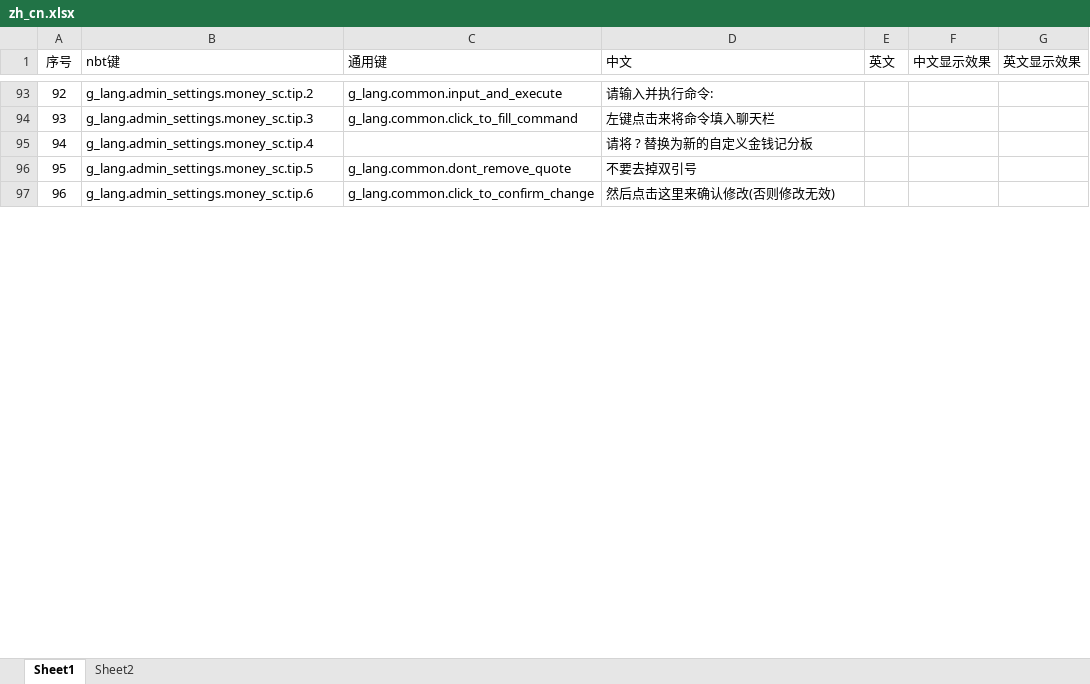
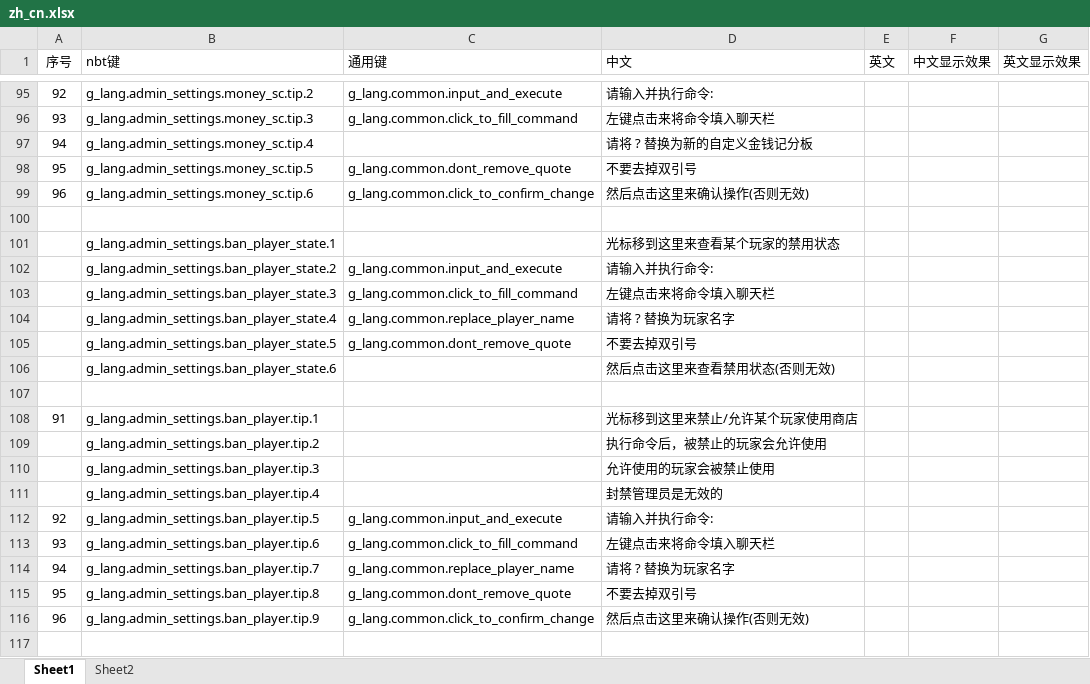
Before and after one commit to HeartingBe/GlobalShop_v3, an Excel workbook: text/translate/zh_cn.xlsx, sheet Sheet1, drawn as a sheet; only a part is shown, gaps mark what is left out; values as stored, in another font and other column widths than the file's, no borders; addresses are those after the commit; the diff covers the shown part only; the diff names each change by its address in the sheet, - before the commit and + after, or states it on an @@ line.

```diff
--- a/text/translate/zh_cn.xlsx (sheet Sheet1)
+++ b/text/translate/zh_cn.xlsx (sheet Sheet1)
-D99 (中文): 然后点击这里来确认修改(否则修改无效)
+D99 (中文): 然后点击这里来确认操作(否则无效)
+row 100: (empty)
+row 101:  | g_lang.admin_settings.ban_player_state.1 |  | 光标移到这里来查看某个玩家的禁用状态
+row 102:  | g_lang.admin_settings.ban_player_state.2 | g_lang.common.input_and_execute | 请输入并执行命令:
+row 103:  | g_lang.admin_settings.ban_player_state.3 | g_lang.common.click_to_fill_command | 左键点击来将命令填入聊天栏
+row 104:  | g_lang.admin_settings.ban_player_state.4 | g_lang.common.replace_player_name | 请将 ? 替换为玩家名字
+row 105:  | g_lang.admin_settings.ban_player_state.5 | g_lang.common.dont_remove_quote | 不要去掉双引号
+row 106:  | g_lang.admin_settings.ban_player_state.6 |  | 然后点击这里来查看禁用状态(否则无效)
+row 107: (empty)
+row 108: 91 | g_lang.admin_settings.ban_player.tip.1 |  | 光标移到这里来禁止/允许某个玩家使用商店
+row 109:  | g_lang.admin_settings.ban_player.tip.2 |  | 执行命令后，被禁止的玩家会允许使用
+row 110:  | g_lang.admin_settings.ban_player.tip.3 |  | 允许使用的玩家会被禁止使用
+row 111:  | g_lang.admin_settings.ban_player.tip.4 |  | 封禁管理员是无效的
+row 112: 92 | g_lang.admin_settings.ban_player.tip.5 | g_lang.common.input_and_execute | 请输入并执行命令:
+row 113: 93 | g_lang.admin_settings.ban_player.tip.6 | g_lang.common.click_to_fill_command | 左键点击来将命令填入聊天栏
+row 114: 94 | g_lang.admin_settings.ban_player.tip.7 | g_lang.common.replace_player_name | 请将 ? 替换为玩家名字
+row 115: 95 | g_lang.admin_settings.ban_player.tip.8 | g_lang.common.dont_remove_quote | 不要去掉双引号
+row 116: 96 | g_lang.admin_settings.ban_player.tip.9 | g_lang.common.click_to_confirm_change | 然后点击这里来确认操作(否则无效)
+row 117: (empty)
```
Also changed, not shown: 38 added rows, 1 edited cell and row numbers in column A elsewhere in this sheet, sheet Sheet2, 26 other files.
